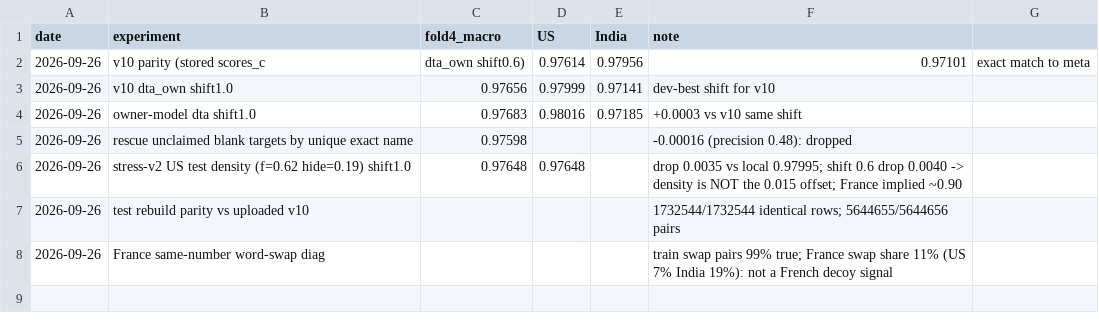
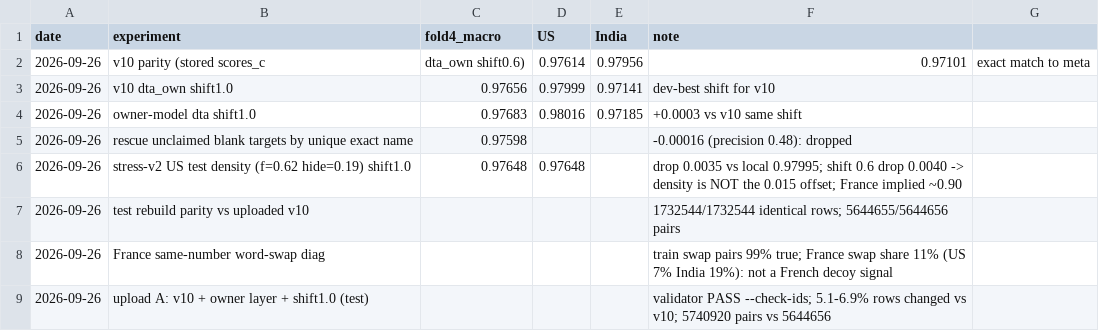
Before and after one commit to 7mudit14-svg/Amazon_ml, a CSV file: alt/experiments.csv, drawn as a sheet.

```diff
--- a/alt/experiments.csv
+++ b/alt/experiments.csv
@@ -8 +8,2 @@ date,experiment,fold4_macro,US,India,note
 2026-09-26,France same-number word-swap diag,,,,train swap pairs 99% true; France swap share 11% (US 7% India 19%): not a French decoy signal
+2026-09-26,upload A: v10 + owner layer + shift1.0 (test),,,,validator PASS --check-ids; 5.1-6.9% rows changed vs v10; 5740920 pairs vs 5644656
```
Also changed, not shown: 2 other files.
